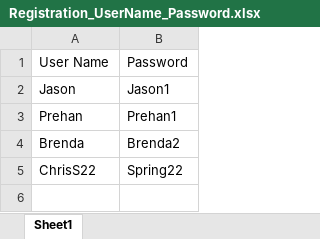
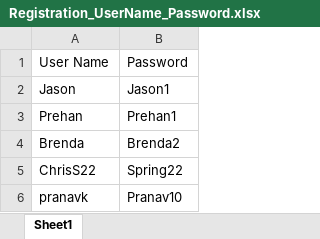
Before and after one commit to PranavKonduru12/EE104, an Excel workbook: EE104_Lab2/Registration_UserName_Password.xlsx, sheet Sheet1, drawn as a sheet; values as stored, in another font and other column widths than the file's, no borders; the diff names each change by its address in the sheet, - before the commit and + after, or states it on an @@ line.

```diff
--- a/EE104_Lab2/Registration_UserName_Password.xlsx (sheet Sheet1)
+++ b/EE104_Lab2/Registration_UserName_Password.xlsx (sheet Sheet1)
+row 6: pranavk | Pranav10
```
Also changed, not shown: EE104_Lab2/Simple_Registration_Database.xlsx, 13 other files.
